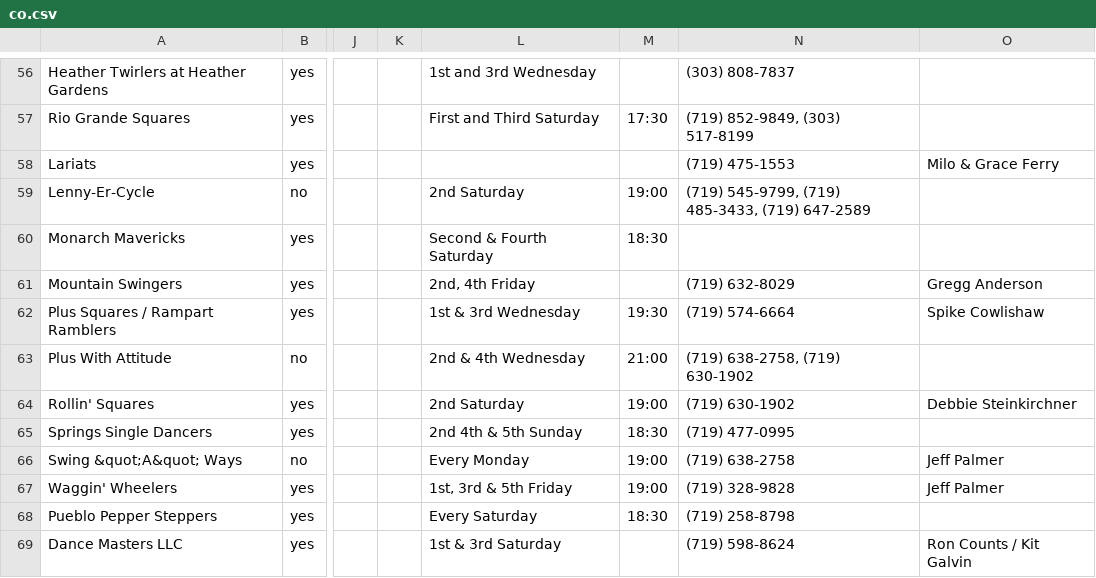
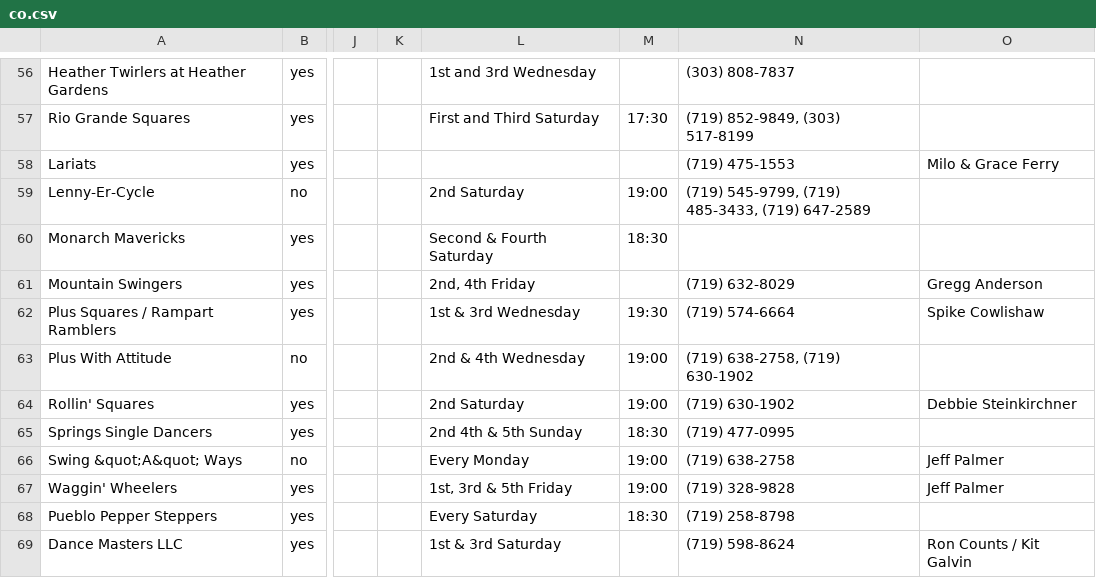
Before and after one commit to seven1m/heelcloppers.com, a CSV file: co.csv, drawn as a sheet; only a part is shown, gaps mark what is left out; the diff names each change by its address in the sheet, - before the commit and + after, or states it on an @@ line.

```diff
--- a/co.csv
+++ b/co.csv
-M63: 21:00
+M63: 19:00
```
Also changed, not shown: 1 other file.
